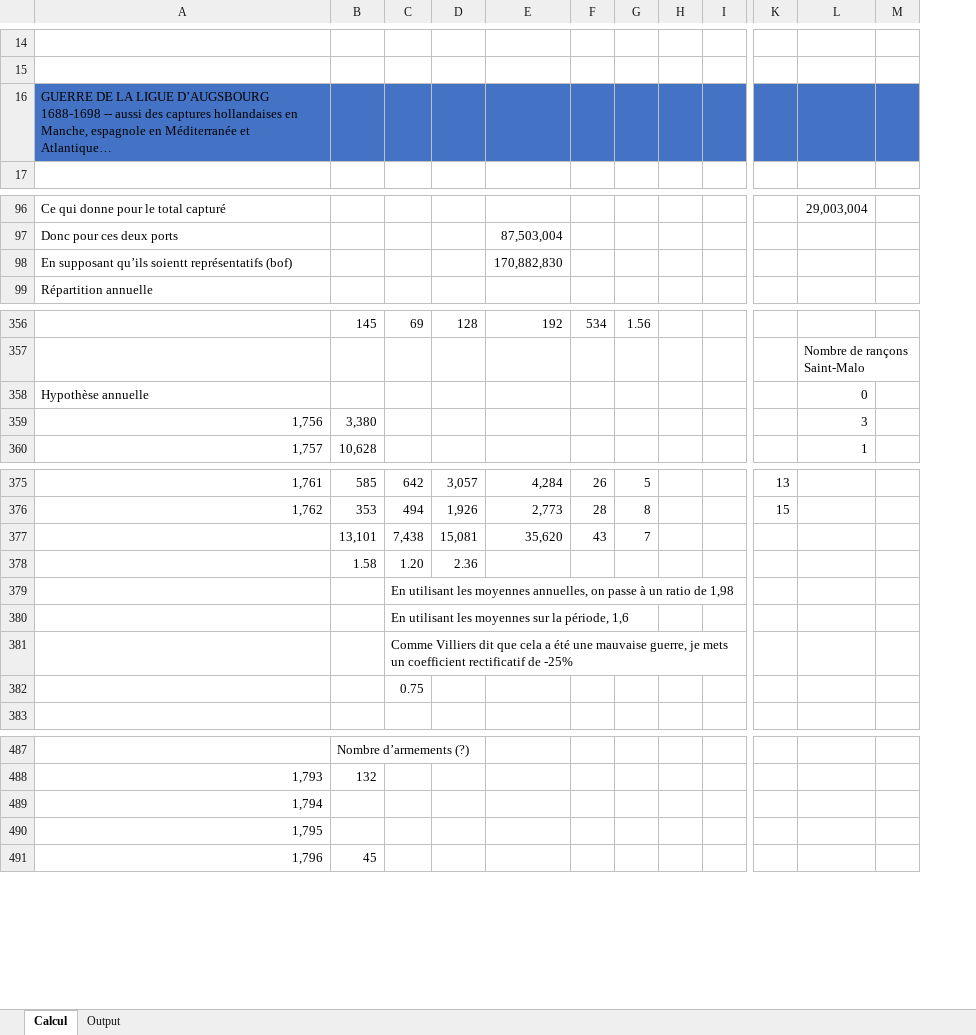
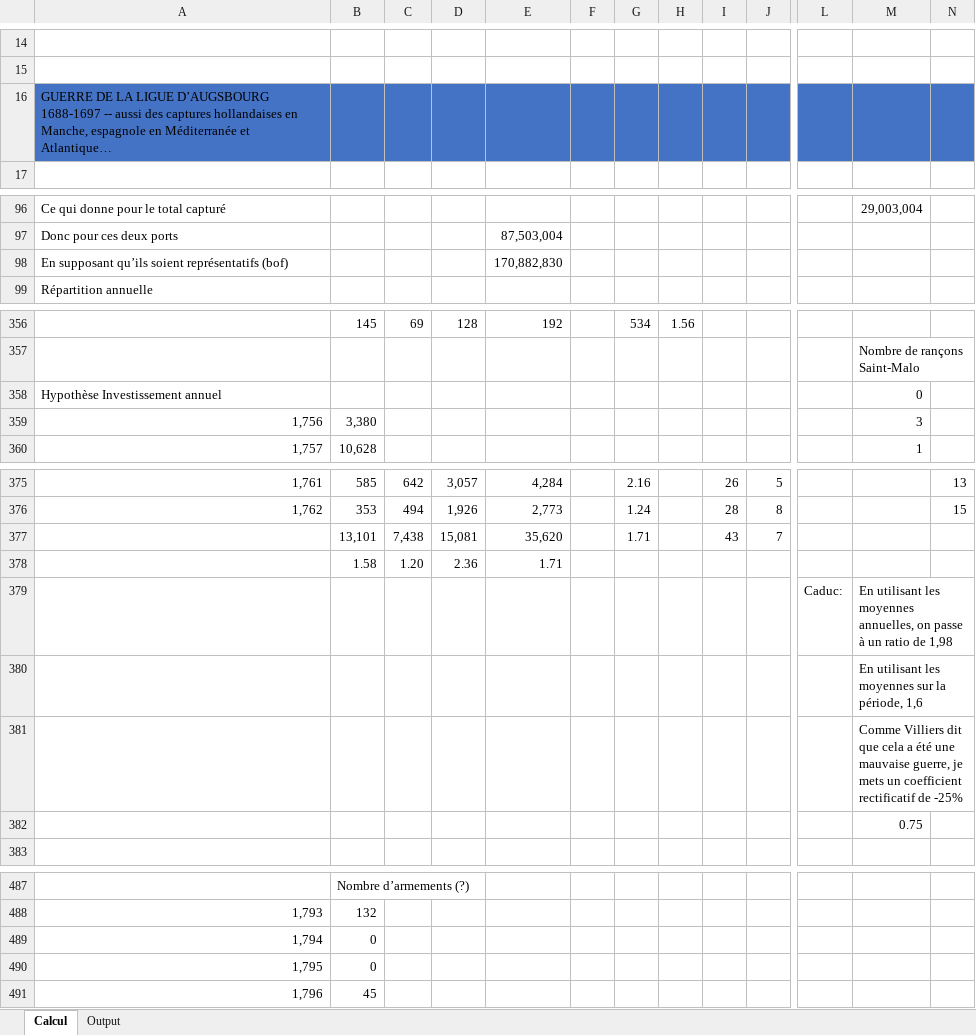
Before and after one commit to gdaudin/2016-Hamburg-Impact-of-War, an Excel workbook: External Data/Résultats de la course française.xlsx, sheet Calcul, drawn as a sheet; only a part is shown, gaps mark what is left out; values as stored, in another font and other column widths than the file's, no borders; removed rows and columns are numbered as before the commit, all else as after; rows hold the shown columns only; the diff covers the shown part only; the diff names each change by its address in the sheet, - before the commit and + after, or states it on an @@ line.

```diff
--- a/External Data/Résultats de la course française.xlsx (sheet Calcul)
+++ b/External Data/Résultats de la course française.xlsx (sheet Calcul)
+column F, empty
-column K, rows 375-376: 13 | 15
+column L, empty
-A16: …LIGUE D’AUGSBOURG 1688-1698 -- aussi…
+A16: …LIGUE D’AUGSBOURG 1688-1697 -- aussi…
-A98: …supposant qu’ils soientt représentatifs (bof)
+A98: …supposant qu’ils soient représentatifs (bof)
-A358: Hypothèse annuelle
+A358: Hypothèse Investissement annuel
-G375: 26
+G375: 2.16
-H375: 5
+H375: (empty)
-I375: (empty)
+I375: 26
-J375: (empty)
+J375: 5
-N375: (empty)
+N375: 13
-G376: 28
+G376: 1.24
-H376: 8
+H376: (empty)
-I376: (empty)
+I376: 28
-J376: (empty)
+J376: 8
-N376: (empty)
+N376: 15
-G377: 43
+G377: 1.71
-H377: 7
+H377: (empty)
-I377: (empty)
+I377: 43
-J377: (empty)
+J377: 7
-E378: (empty)
+E378: 1.71
-row 379:  |  | En utilisant les moyennes annuelles, on passe à un ratio de 1,98
-row 380:  |  | En utilisant les moyennes sur la période, 1,6
-row 381:  |  | Comme Villiers dit que cela a été une mauvaise guerre, je mets un coefficient rectificatif de -25%
-row 382:  |  | 0.75
+row 379:  |  |  |  |  |  |  |  |  |  | Caduc: | En utilisant les moyennes annuelles, on passe à un ratio de 1,98
+row 380:  |  |  |  |  |  |  |  |  |  |  | En utilisant les moyennes sur la période, 1,6
+row 381:  |  |  |  |  |  |  |  |  |  |  | Comme Villiers dit que cela a été une mauvaise guerre, je mets un coefficient rectificatif de -25%
+row 382:  |  |  |  |  |  |  |  |  |  |  | 0.75
-B489:B490: (empty)
+B489:B490: 0
```
Also changed, not shown: 24 added rows, 24 removed rows, 30 edited cells and cell formats elsewhere in this sheet, sheet Output, formulas that keep their value, 8 other files.
